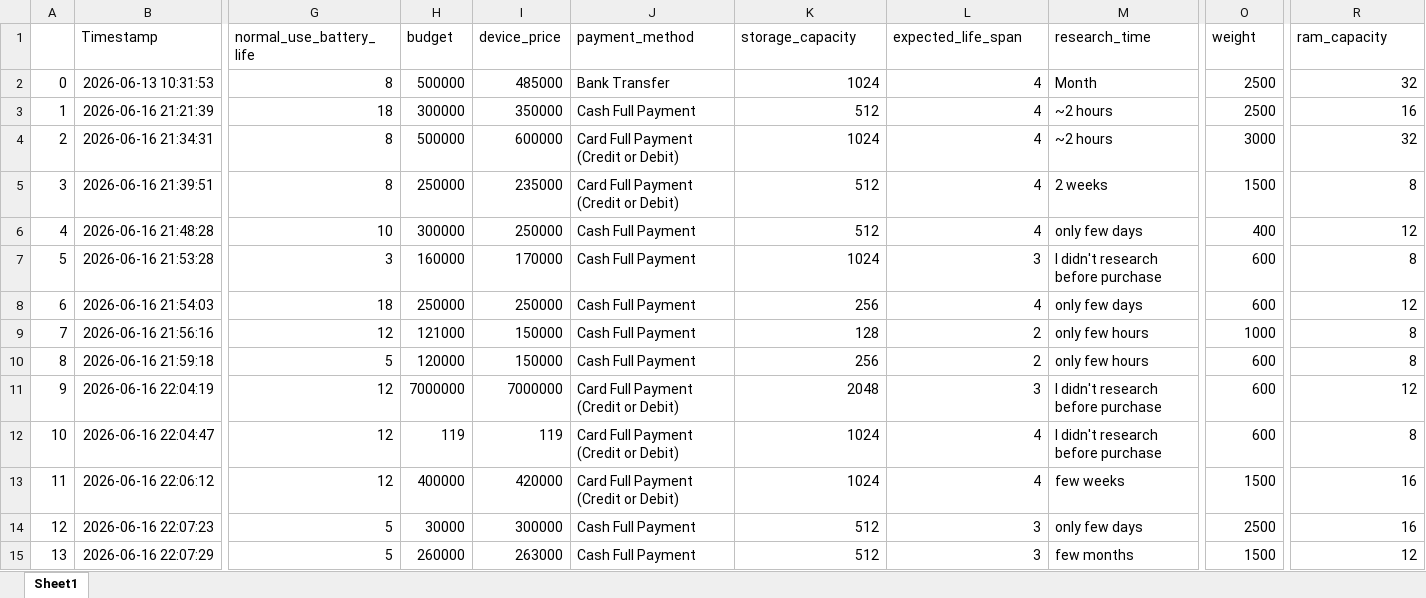
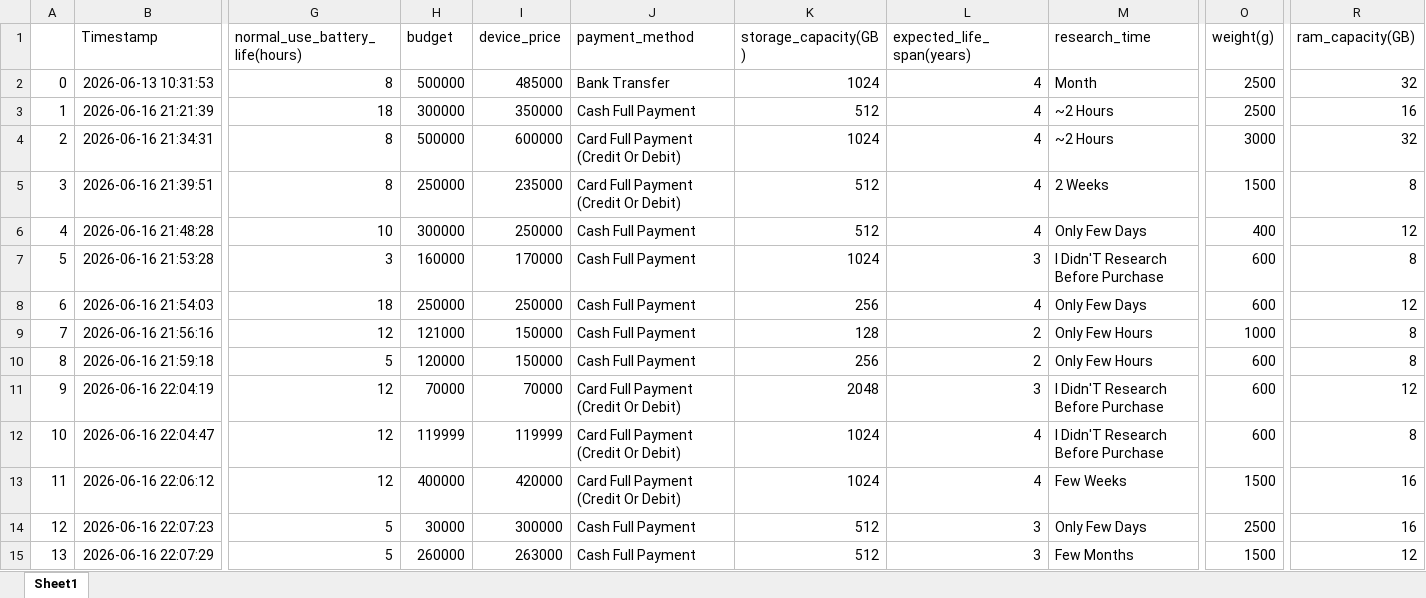
Before and after one commit to easarakulindu/SDI_Assignment, an Excel workbook: datasets/cleaned_response_dataset.xlsx, sheet Sheet1, drawn as a sheet; only a part is shown, gaps mark what is left out; values as stored, in another font and other column widths than the file's, no borders; the diff covers the shown part only; the diff names each change by its address in the sheet, - before the commit and + after, or states it on an @@ line.

Commit message:
Finish Descriptive analyisis and store graphs and improve cleaning script further

```diff
--- a/datasets/cleaned_response_dataset.xlsx (sheet Sheet1)
+++ b/datasets/cleaned_response_dataset.xlsx (sheet Sheet1)
-G1: normal_use_battery_life
+G1: normal_use_battery_life(hours)
-K1: storage_capacity
+K1: storage_capacity(GB)
-L1: expected_life_span
+L1: expected_life_span(years)
-O1: weight
+O1: weight(g)
-R1: ram_capacity
+R1: ram_capacity(GB)
-M3:M4 (research_time): ~2 hours
+M3:M4 (research_time): ~2 Hours
-J4:J5 (payment_method): Card Full Payment (Credit or Debit)
+J4:J5 (payment_method): Card Full Payment (Credit Or Debit)
-M5 (research_time): 2 weeks
+M5 (research_time): 2 Weeks
-M6 (research_time): only few days
+M6 (research_time): Only Few Days
-M7 (research_time): I didn't research before purchase
+M7 (research_time): I Didn'T Research Before Purchase
-M8 (research_time): only few days
+M8 (research_time): Only Few Days
-M9:M10 (research_time): only few hours
+M9:M10 (research_time): Only Few Hours
-H11 (budget): 7000000
+H11 (budget): 70000
-I11 (device_price): 7000000
+I11 (device_price): 70000
-J11:J13 (payment_method): Card Full Payment (Credit or Debit)
+J11:J13 (payment_method): Card Full Payment (Credit Or Debit)
-M11:M12 (research_time): I didn't research before purchase
+M11:M12 (research_time): I Didn'T Research Before Purchase
-H12 (budget): 119
+H12 (budget): 119999
-I12 (device_price): 119
+I12 (device_price): 119999
-M13 (research_time): few weeks
+M13 (research_time): Few Weeks
-M14 (research_time): only few days
+M14 (research_time): Only Few Days
-M15 (research_time): few months
+M15 (research_time): Few Months
```
Also changed, not shown: 234 edited cells elsewhere in this sheet, 9 other files.
